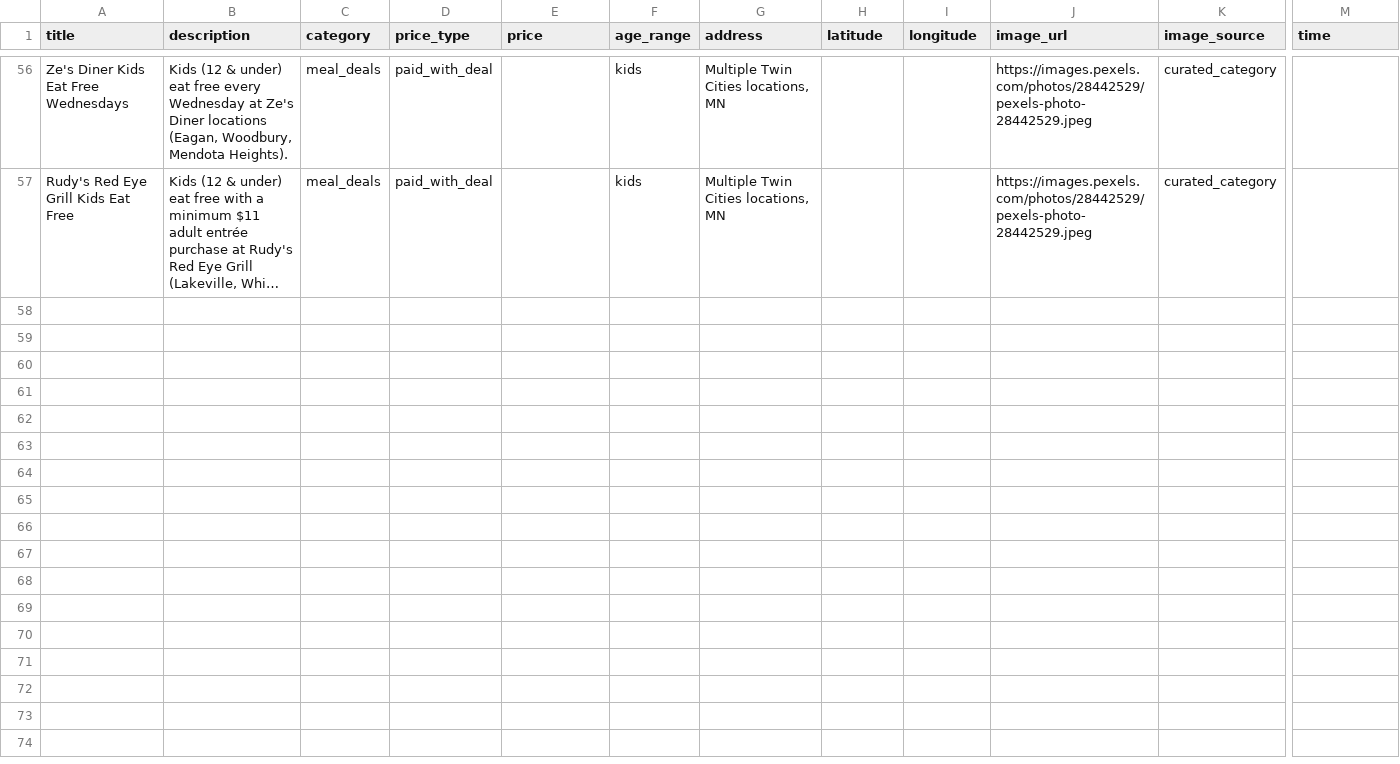
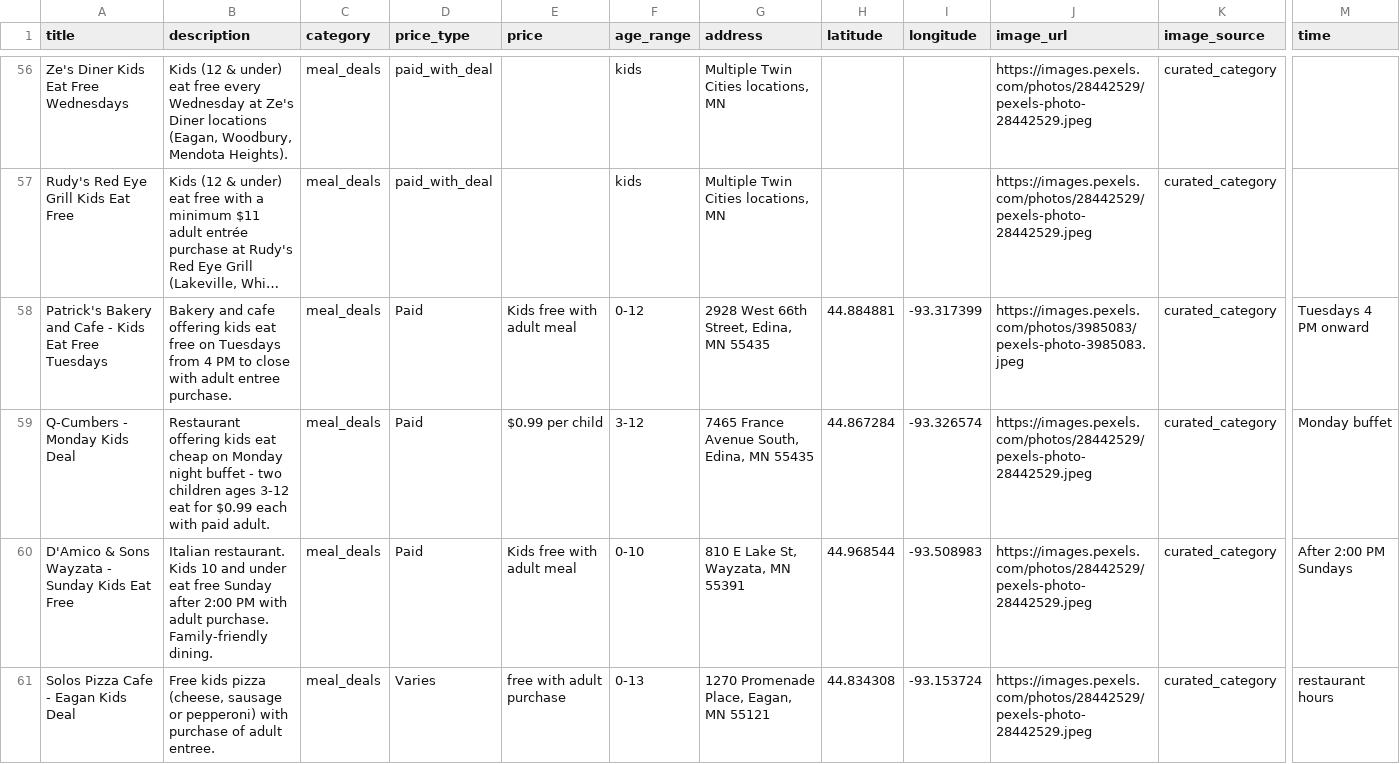
Before and after one commit to avlhohn/msp-family-feed, a CSV file: deals.csv, drawn as a sheet; only a part is shown, gaps mark what is left out; long unchanged cells end in …; rows hold the shown columns only; the diff covers the shown part only; the diff names each change by its address in the sheet, - before the commit and + after, or states it on an @@ line.

Commit message:
Suburb coverage boost deals.csv 2026-07-31

```diff
--- a/deals.csv
+++ b/deals.csv
+row 58: Patrick's Bakery and Cafe - Kids Eat Free Tuesdays | Bakery and cafe offering kids eat free on Tuesdays from 4 PM to close with adult entree purchase. | meal_deals | Paid | Kids free with adult meal | 0-12 | 2928 West 66th Street, Edina, MN 55435 | 44.884881 | -93.317399 | https://images.pexels.com/photos/3985083/pexels-photo-3985083.jpeg | curated_category | Tuesdays 4 PM onward
+row 59: Q-Cumbers - Monday Kids Deal | Restaurant offering kids eat cheap on Monday night buffet - two children ages 3-12 eat for $0.99 each with paid adult. | meal_deals | Paid | $0.99 per child | 3-12 | 7465 France Avenue South, Edina, MN 55435 | 44.867284 | -93.326574 | https://images.pexels.com/photos/28442529/pexels-photo-28442529.jpeg | curated_category | Monday buffet
+row 60: D'Amico & Sons Wayzata - Sunday Kids Eat Free | Italian restaurant. Kids 10 and under eat free Sunday after 2:00 PM with adult purchase. Family-friendly dining. | meal_deals | Paid | Kids free with adult meal | 0-10 | 810 E Lake St, Wayzata, MN 55391 | 44.968544 | -93.508983 | https://images.pexels.com/photos/28442529/pexels-photo-28442529.jpeg | curated_category | After 2:00 PM Sundays
+row 61: Solos Pizza Cafe - Eagan Kids Deal | Free kids pizza (cheese, sausage or pepperoni) with purchase of adult entree. | meal_deals | Varies | free with adult purchase | 0-13 | 1270 Promenade Place, Eagan, MN 55121 | 44.834308 | -93.153724 | https://images.pexels.com/photos/28442529/pexels-photo-28442529.jpeg | curated_category | restaurant hours
```
Also changed, not shown: 3 added rows elsewhere in this file.
